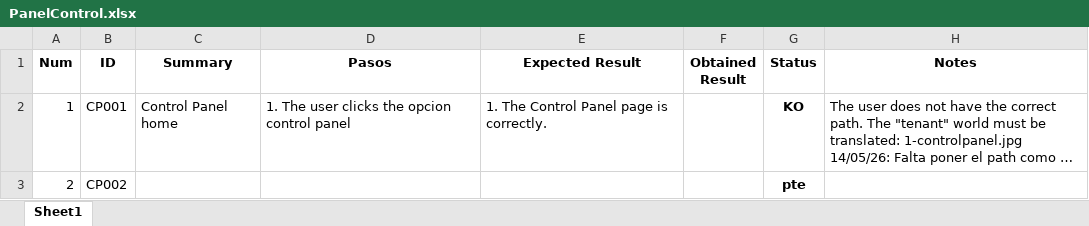
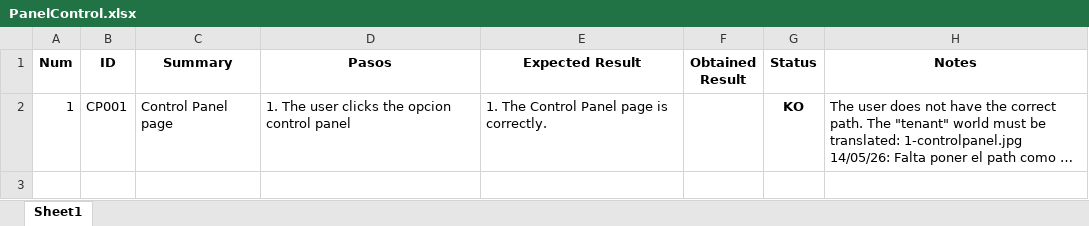
Before and after one commit to ngp223/Kovai, an Excel workbook: Web/TestCasesWeb/PanelControl.xlsx, sheet Sheet1, drawn as a sheet; long unchanged cells end in …; values as stored, in another font and other column widths than the file's, no borders; conditional formats not drawn; the diff names each change by its address in the sheet, - before the commit and + after, or states it on an @@ line.

```diff
--- a/Web/TestCasesWeb/PanelControl.xlsx (sheet Sheet1)
+++ b/Web/TestCasesWeb/PanelControl.xlsx (sheet Sheet1)
-C2 (Summary): Control Panel home
+C2 (Summary): Control Panel page
-row 3: 2 | CP002 |  |  |  |  | pte
```
Also changed, not shown: Web/TestCasesWeb/Mesas.xlsx, Web/TestCasesWeb/Modificadores.xlsx.
